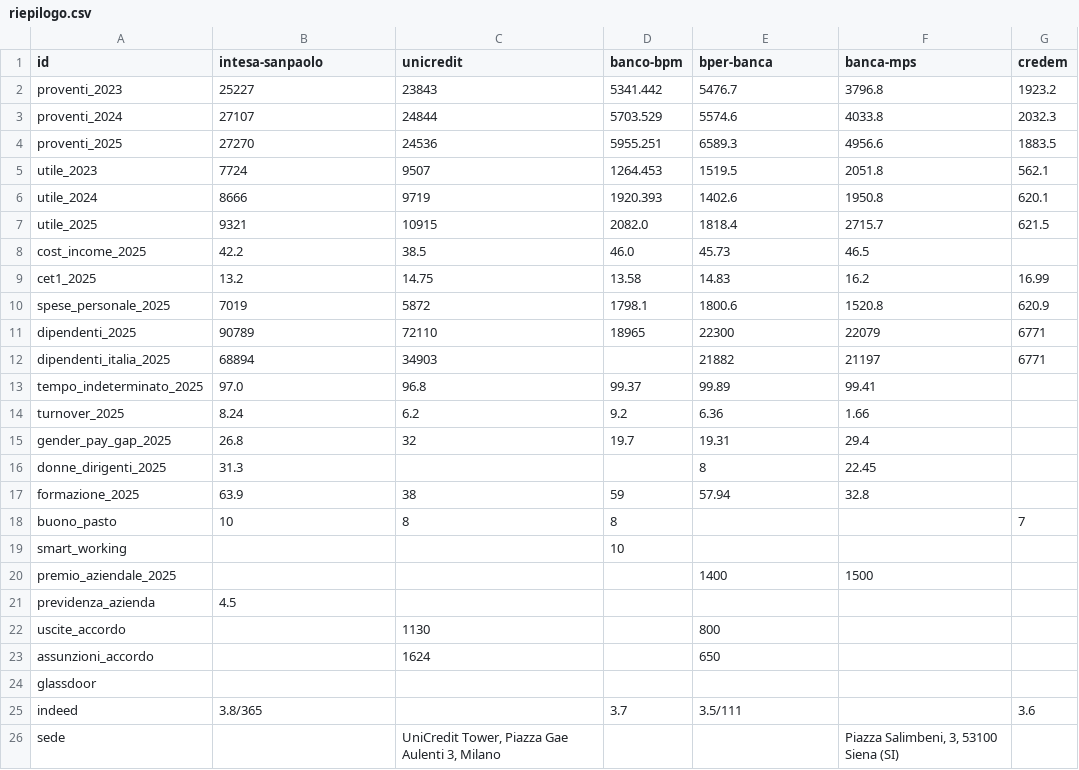
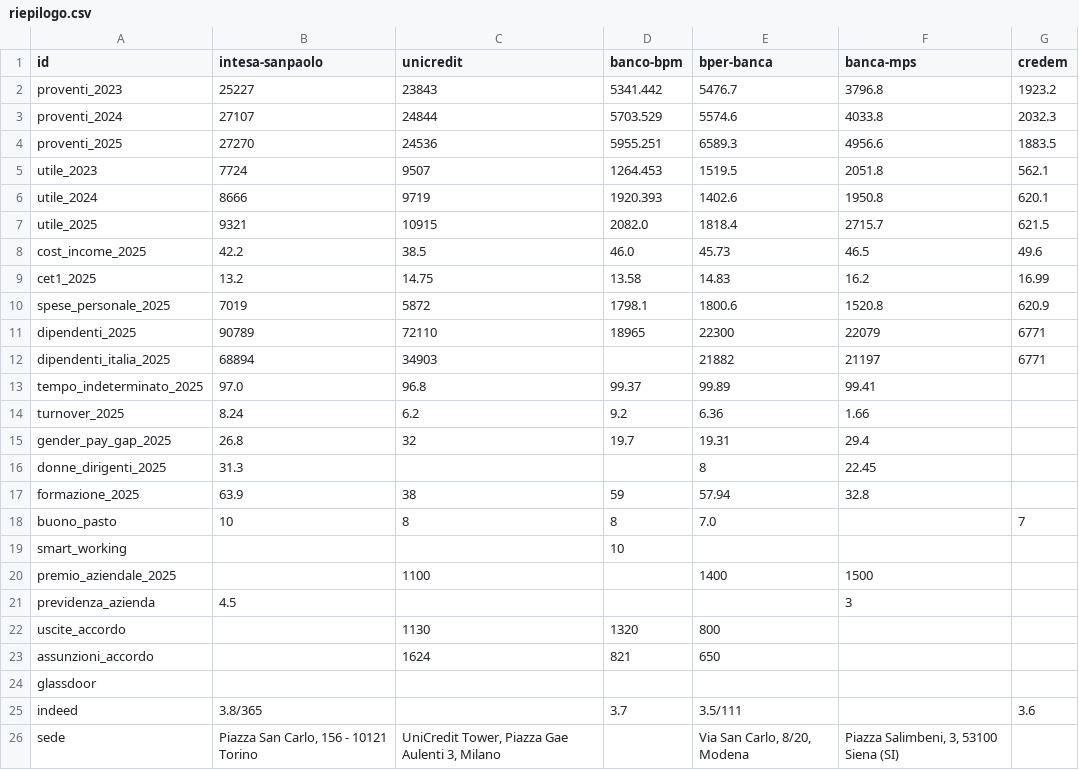
Before and after one commit to giuseppedema94-code/companyratings, a CSV file: data/banche/riepilogo.csv, drawn as a sheet.

```diff
--- a/data/banche/riepilogo.csv
+++ b/data/banche/riepilogo.csv
@@ -7,3 +7,3 @@ utile_2024,8666,9719,1920.393,1402.6,1950.8,620.1
 utile_2025,9321,10915,2082.0,1818.4,2715.7,621.5
-cost_income_2025,42.2,38.5,46.0,45.73,46.5,
+cost_income_2025,42.2,38.5,46.0,45.73,46.5,49.6
 cet1_2025,13.2,14.75,13.58,14.83,16.2,16.99
@@ -17,10 +17,10 @@ donne_dirigenti_2025,31.3,,,8,22.45,
 formazione_2025,63.9,38,59,57.94,32.8,
-buono_pasto,10,8,8,,,7
+buono_pasto,10,8,8,7.0,,7
 smart_working,,,10,,,
-premio_aziendale_2025,,,,1400,1500,
-previdenza_azienda,4.5,,,,,
-uscite_accordo,,1130,,800,,
-assunzioni_accordo,,1624,,650,,
+premio_aziendale_2025,,1100,,1400,1500,
+previdenza_azienda,4.5,,,,3,
+uscite_accordo,,1130,1320,800,,
+assunzioni_accordo,,1624,821,650,,
 glassdoor,,,,,,
 indeed,3.8/365,,3.7,3.5/111,,3.6
-sede,,"UniCredit Tower, Piazza Gae Aulenti 3, Milano",,,"Piazza Salimbeni, 3, 53100 Siena (SI)",
+sede,"Piazza San Carlo, 156 - 10121 Torino","UniCredit Tower, Piazza Gae Aulenti 3, Milano",,"Via San Carlo, 8/20, Modena","Piazza Salimbeni, 3, 53100 Siena (SI)",
```
Also changed, not shown: data/banche/riepilogo_verifica.csv, 7 other files.
